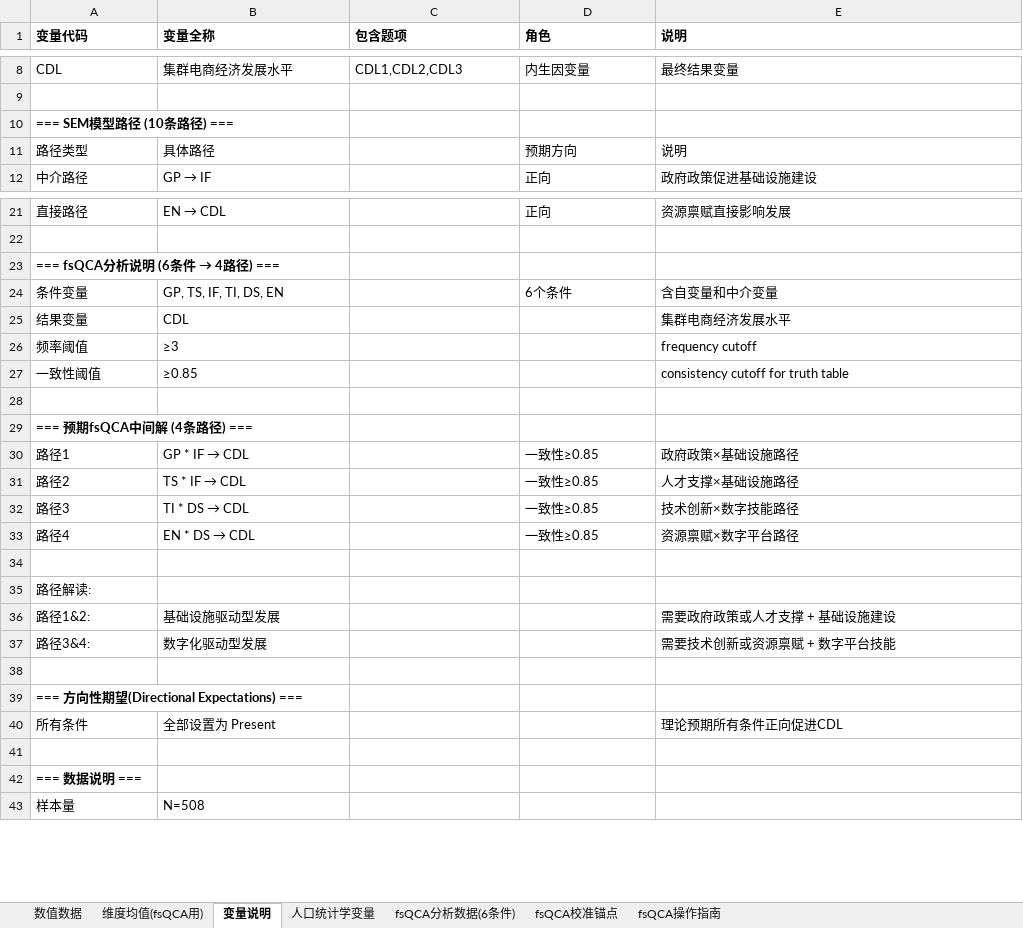
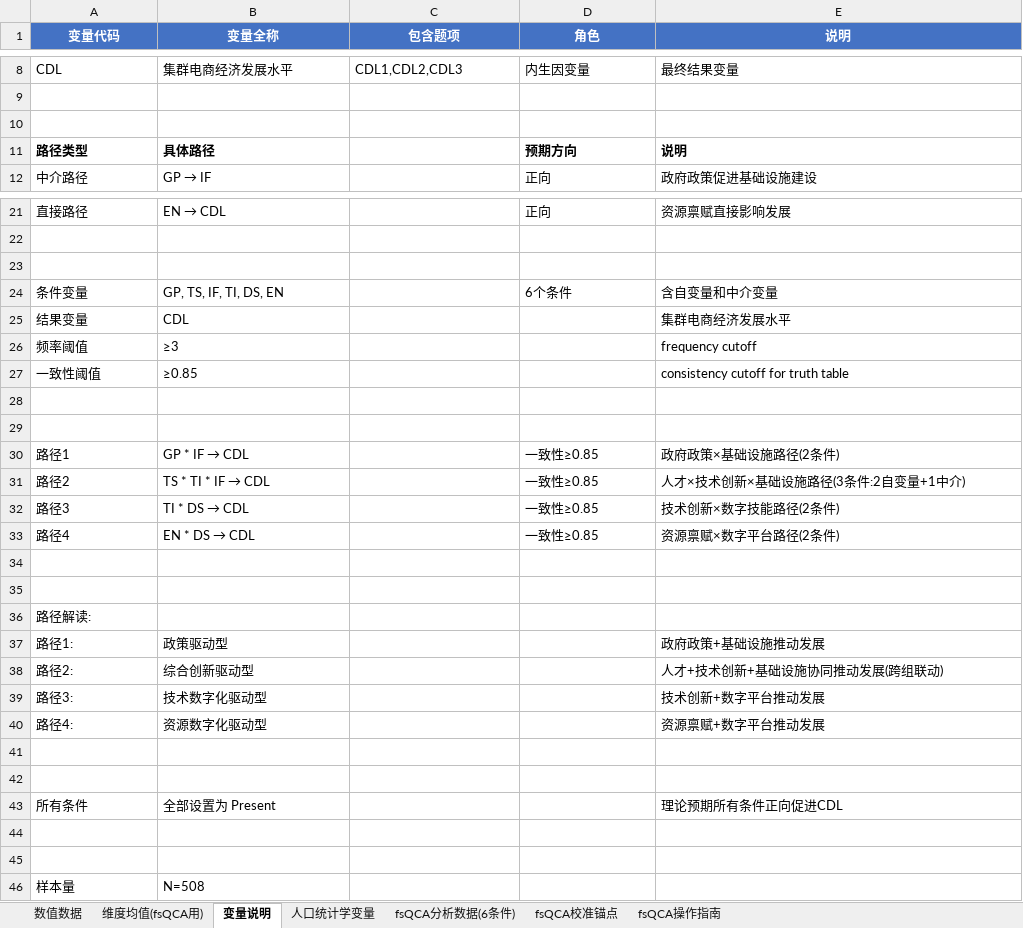
Before and after one commit to via-zy/SEM-fsQCA, an Excel workbook: SEM_fsQCA_数据_已调整.xlsx, sheet 变量说明, drawn as a sheet; only a part is shown, gaps mark what is left out; values as stored, in another font and other column widths than the file's, no borders; formulas without a stored value are shown as written; removed rows and columns are numbered as before the commit, all else as after; the diff names each change by its address in the sheet, - before the commit and + after, or states it on an @@ line.

```diff
--- a/SEM_fsQCA_数据_已调整.xlsx (sheet 变量说明)
+++ b/SEM_fsQCA_数据_已调整.xlsx (sheet 变量说明)
@@ A1:E1 fill: none → #4472C4, text colour: black → #FFFFFF, alignment: left → center @@
-A10 (变量代码): === SEM模型路径 (10条路径) ===
+A10 (变量代码): (empty)
-A11:B11 bold: off
+A11:B11 bold: on
-D11:E11 bold: off
+D11:E11 bold: on
@@ A23 (变量代码): === fsQCA分析说明 (6条件 → 4路径) === → (empty) @@
-A29 (变量代码): === 预期fsQCA中间解 (4条路径) ===
+A29 (变量代码): (empty)
-E30 (说明): 政府政策×基础设施路径
+E30 (说明): 政府政策×基础设施路径(2条件)
@@ B31 (变量全称): TS * IF → CDL → TS * TI * IF → CDL @@
-E31 (说明): 人才支撑×基础设施路径
+E31 (说明): 人才×技术创新×基础设施路径(3条件:2自变量+1中介)
-E32 (说明): 技术创新×数字技能路径
+E32 (说明): 技术创新×数字技能路径(2条件)
-E33 (说明): 资源禀赋×数字平台路径
+E33 (说明): 资源禀赋×数字平台路径(2条件)
+row 34: (empty)
-row 36: 路径1&2: | 基础设施驱动型发展 |  |  | 需要政府政策或人才支撑 + 基础设施建设
-row 37: 路径3&4: | 数字化驱动型发展 |  |  | 需要技术创新或资源禀赋 + 数字平台技能
+row 37: 路径1: | 政策驱动型 |  |  | 政府政策+基础设施推动发展
+row 38: 路径2: | 综合创新驱动型 |  |  | 人才+技术创新+基础设施协同推动发展(跨组联动)
+row 39: 路径3: | 技术数字化驱动型 |  |  | 技术创新+数字平台推动发展
+row 40: 路径4: | 资源数字化驱动型 |  |  | 资源禀赋+数字平台推动发展
-A42 (变量代码): === 方向性期望(Directional Expectations) ===
+A42 (变量代码): (empty)
-A45 (变量代码): === 数据说明 ===
+A45 (变量代码): (empty)
```
Also changed, not shown: sheet 数值数据, sheet fsQCA分析数据(6条件), sheet 维度均值(fsQCA用), sheet fsQCA操作指南, sheet fsQCA校准锚点, sheet 人口统计学变量.
